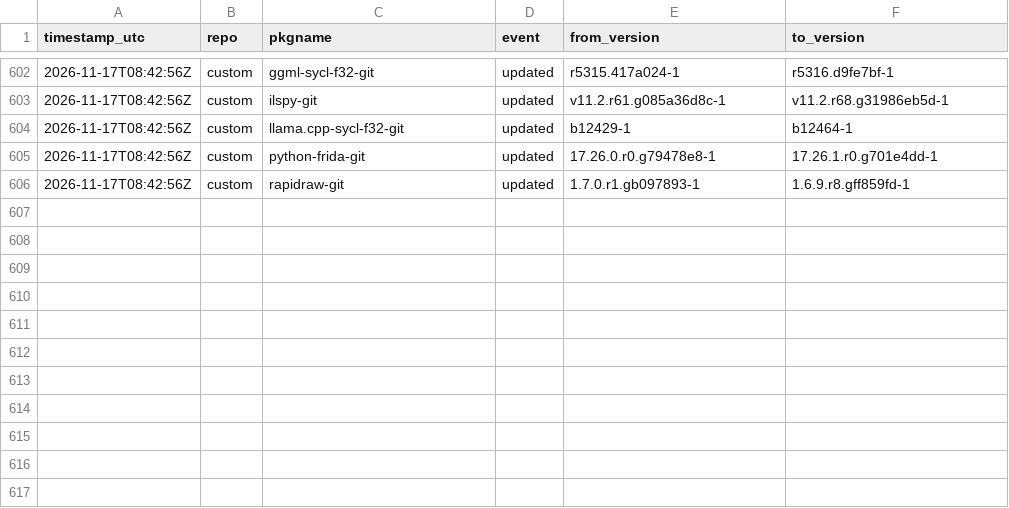
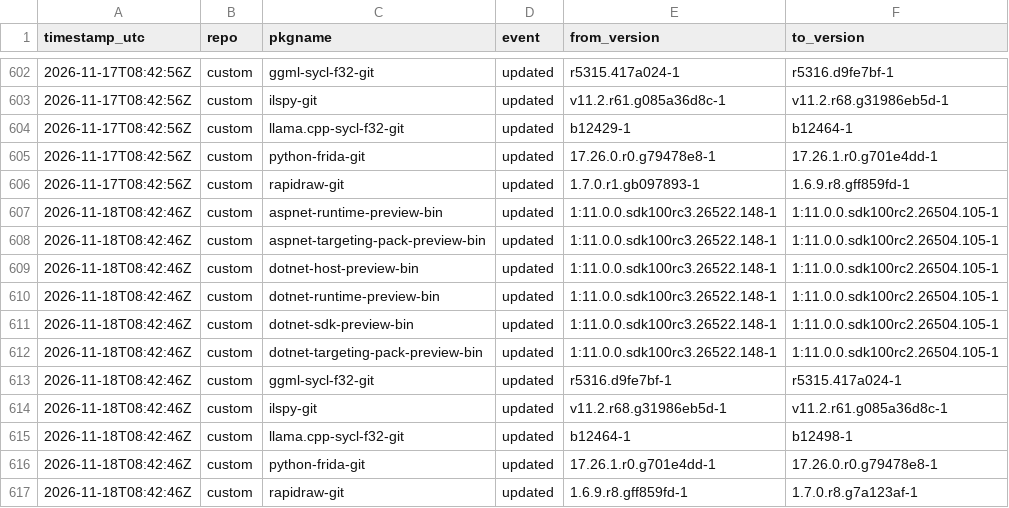
Before and after one commit to xerootg/xerootg.github.io, a CSV file: data/changes.csv, drawn as a sheet; only a part is shown, gaps mark what is left out.

```diff
--- a/data/changes.csv
+++ b/data/changes.csv
@@ -606 +606,12 @@ timestamp_utc,repo,pkgname,event,from_version,to_version
 2026-11-17T08:42:56Z,custom,rapidraw-git,updated,1.7.0.r1.gb097893-1,1.6.9.r8.gff859fd-1
+2026-11-18T08:42:46Z,custom,aspnet-runtime-preview-bin,updated,1:11.0.0.sdk100rc3.26522.148-1,1:11.0.0.sdk100rc2.26504.105-1
+2026-11-18T08:42:46Z,custom,aspnet-targeting-pack-preview-bin,updated,1:11.0.0.sdk100rc3.26522.148-1,1:11.0.0.sdk100rc2.26504.105-1
+2026-11-18T08:42:46Z,custom,dotnet-host-preview-bin,updated,1:11.0.0.sdk100rc3.26522.148-1,1:11.0.0.sdk100rc2.26504.105-1
+2026-11-18T08:42:46Z,custom,dotnet-runtime-preview-bin,updated,1:11.0.0.sdk100rc3.26522.148-1,1:11.0.0.sdk100rc2.26504.105-1
+2026-11-18T08:42:46Z,custom,dotnet-sdk-preview-bin,updated,1:11.0.0.sdk100rc3.26522.148-1,1:11.0.0.sdk100rc2.26504.105-1
+2026-11-18T08:42:46Z,custom,dotnet-targeting-pack-preview-bin,updated,1:11.0.0.sdk100rc3.26522.148-1,1:11.0.0.sdk100rc2.26504.105-1
+2026-11-18T08:42:46Z,custom,ggml-sycl-f32-git,updated,r5316.d9fe7bf-1,r5315.417a024-1
+2026-11-18T08:42:46Z,custom,ilspy-git,updated,v11.2.r68.g31986eb5d-1,v11.2.r61.g085a36d8c-1
+2026-11-18T08:42:46Z,custom,llama.cpp-sycl-f32-git,updated,b12464-1,b12498-1
+2026-11-18T08:42:46Z,custom,python-frida-git,updated,17.26.1.r0.g701e4dd-1,17.26.0.r0.g79478e8-1
+2026-11-18T08:42:46Z,custom,rapidraw-git,updated,1.6.9.r8.gff859fd-1,1.7.0.r8.g7a123af-1
```
Also changed, not shown: data/packages.csv, 2 other files.
